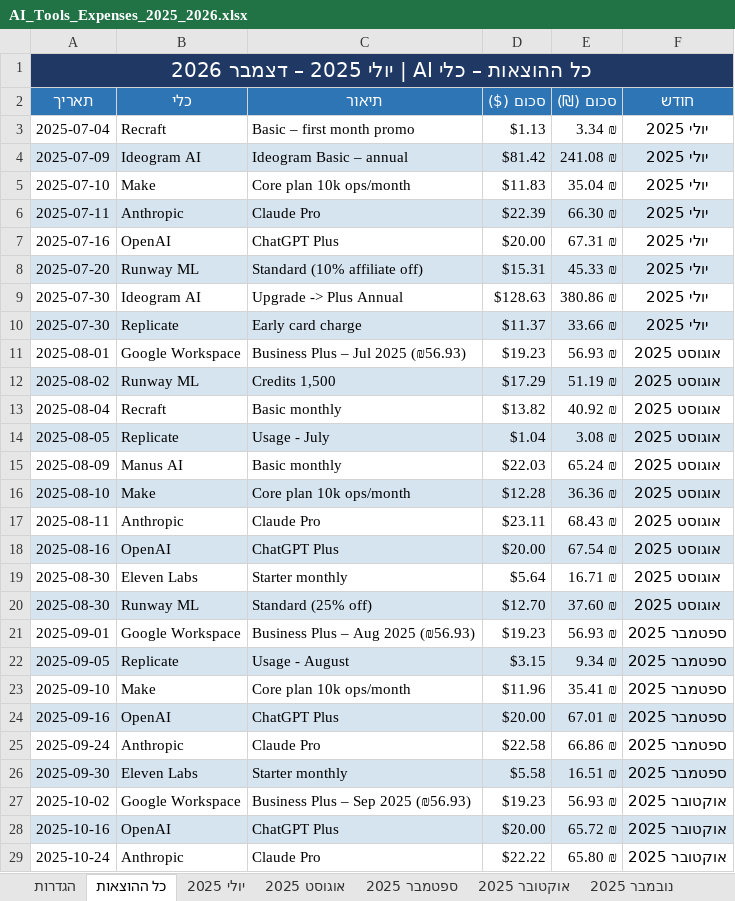
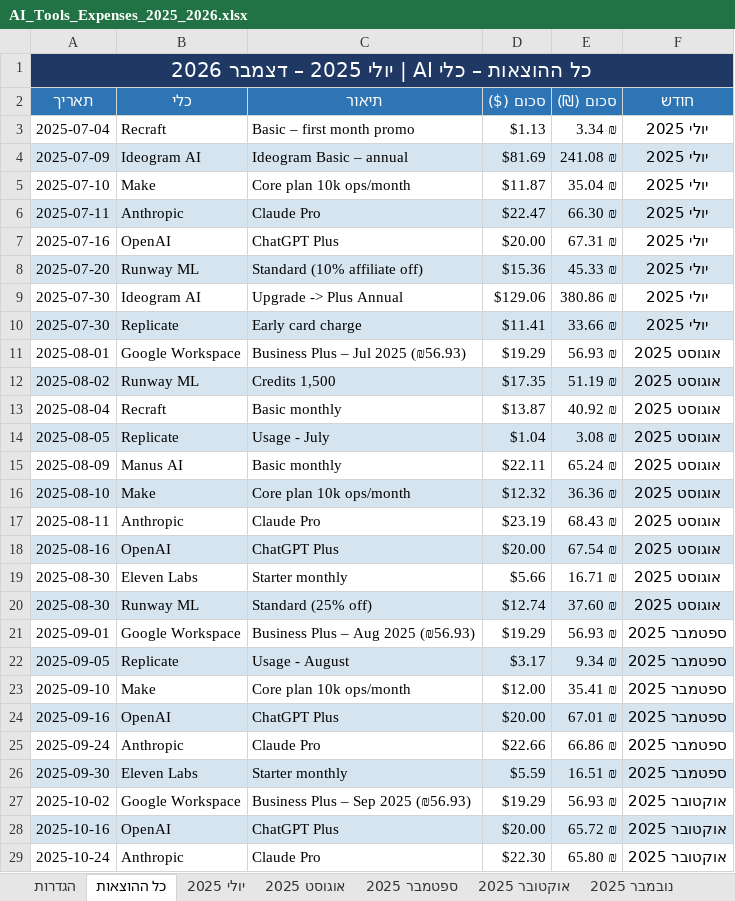
Before and after one commit to rt25ai/ai-tools-expense-tracker, an Excel workbook: AI_Tools_Expenses_2025_2026.xlsx, sheet כל ההוצאות, drawn as a sheet; only a part is shown; values as stored, in another font and other column widths than the file's, no borders; the diff covers the shown part only; the diff names each change by its address in the sheet, - before the commit and + after, or states it on an @@ line.

```diff
--- a/AI_Tools_Expenses_2025_2026.xlsx (sheet כל ההוצאות)
+++ b/AI_Tools_Expenses_2025_2026.xlsx (sheet כל ההוצאות)
-D4 (סכום ($)): $81.42
+D4 (סכום ($)): $81.69
-D5 (סכום ($)): $11.83
+D5 (סכום ($)): $11.87
-D6 (סכום ($)): $22.39
+D6 (סכום ($)): $22.47
-D8 (סכום ($)): $15.31
+D8 (סכום ($)): $15.36
-D9 (סכום ($)): $128.63
+D9 (סכום ($)): $129.06
-D10 (סכום ($)): $11.37
+D10 (סכום ($)): $11.41
-D11 (סכום ($)): $19.23
+D11 (סכום ($)): $19.29
-D12 (סכום ($)): $17.29
+D12 (סכום ($)): $17.35
-D13 (סכום ($)): $13.82
+D13 (סכום ($)): $13.87
-D15 (סכום ($)): $22.03
+D15 (סכום ($)): $22.11
-D16 (סכום ($)): $12.28
+D16 (סכום ($)): $12.32
-D17 (סכום ($)): $23.11
+D17 (סכום ($)): $23.19
-D19 (סכום ($)): $5.64
+D19 (סכום ($)): $5.66
-D20 (סכום ($)): $12.70
+D20 (סכום ($)): $12.74
-D21 (סכום ($)): $19.23
+D21 (סכום ($)): $19.29
-D22 (סכום ($)): $3.15
+D22 (סכום ($)): $3.17
-D23 (סכום ($)): $11.96
+D23 (סכום ($)): $12.00
-D25 (סכום ($)): $22.58
+D25 (סכום ($)): $22.66
-D26 (סכום ($)): $5.58
+D26 (סכום ($)): $5.59
-D27 (סכום ($)): $19.23
+D27 (סכום ($)): $19.29
-D29 (סכום ($)): $22.22
+D29 (סכום ($)): $22.30
```
Also changed, not shown: 85 edited cells elsewhere in this sheet, sheet אפריל 2026, sheet מרץ 2026, sheet ינואר 2026, sheet פברואר 2026, sheet אוגוסט 2025, sheet דצמבר 2025, 13 more sheets, charts or pictures, 4 other files.
